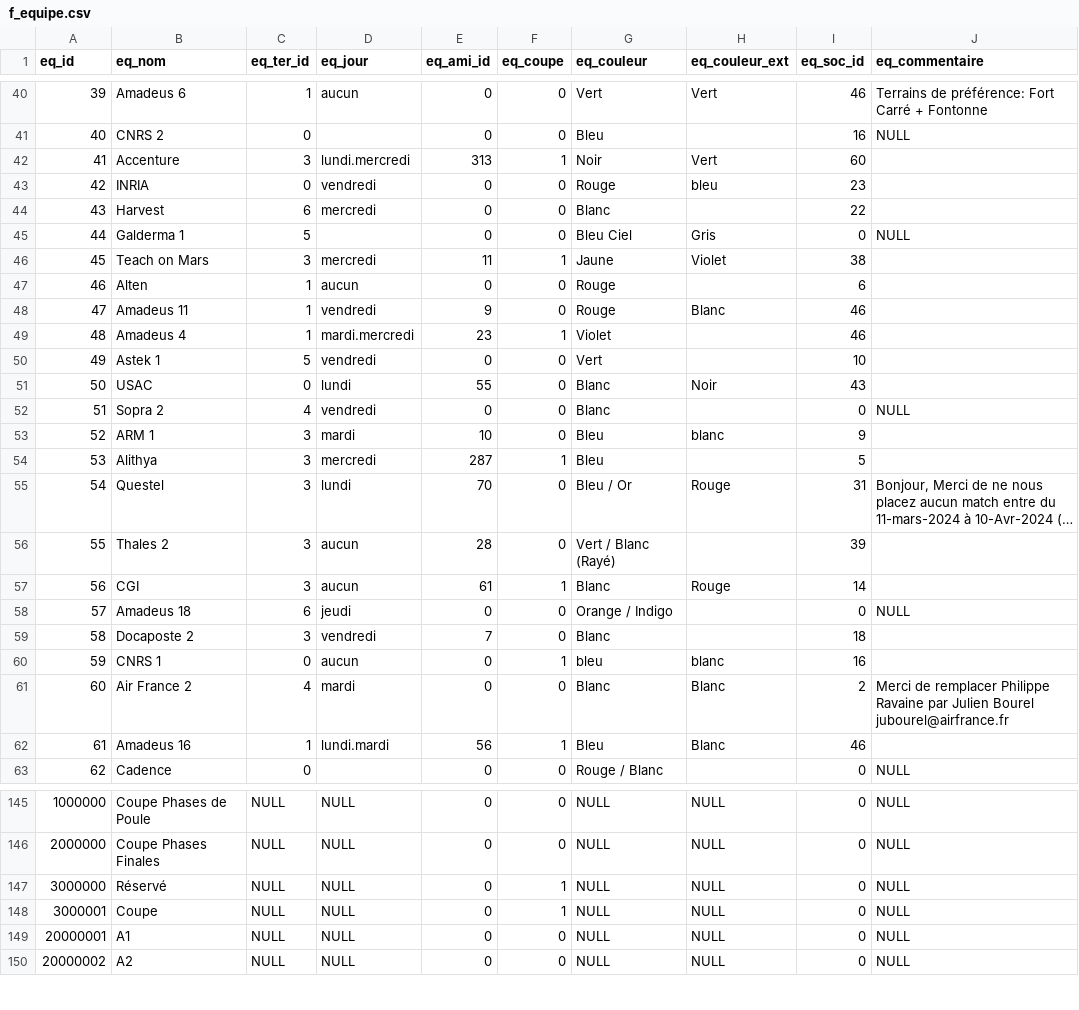
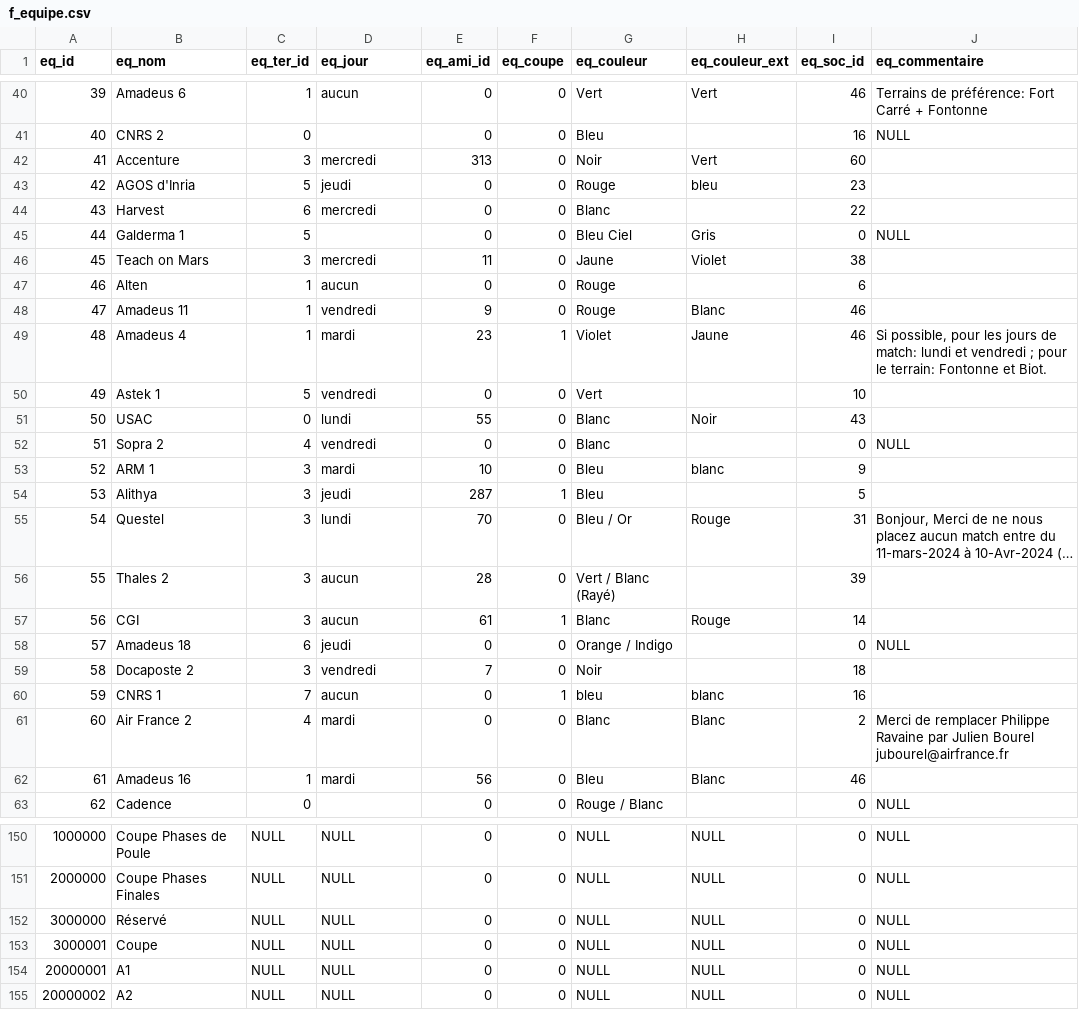
Before and after one commit to chez-flo/footasie, a CSV file: cpp/data/f_equipe.csv, drawn as a sheet; only a part is shown, gaps mark what is left out; long unchanged cells end in …; addresses are those after the commit; the diff covers the shown part only; the diff names each change by its address in the sheet, - before the commit and + after, or states it on an @@ line.

```diff
--- a/cpp/data/f_equipe.csv
+++ b/cpp/data/f_equipe.csv
-D42 (eq_jour): lundi.mercredi
+D42 (eq_jour): mercredi
-F42 (eq_coupe): 1
+F42 (eq_coupe): 0
-B43 (eq_nom): INRIA
+B43 (eq_nom): AGOS d'Inria
-C43 (eq_ter_id): 0
+C43 (eq_ter_id): 5
-D43 (eq_jour): vendredi
+D43 (eq_jour): jeudi
-F46 (eq_coupe): 1
+F46 (eq_coupe): 0
-D49 (eq_jour): mardi.mercredi
+D49 (eq_jour): mardi
-H49 (eq_couleur_ext): (empty)
+H49 (eq_couleur_ext): Jaune
-J49 (eq_commentaire): (empty)
+J49 (eq_commentaire): Si possible, pour les jours de match: lundi et vendredi ; pour le terrain: Fontonne et Biot.
-D54 (eq_jour): mercredi
+D54 (eq_jour): jeudi
-G59 (eq_couleur): Blanc
+G59 (eq_couleur): Noir
-C60 (eq_ter_id): 0
+C60 (eq_ter_id): 7
-D62 (eq_jour): lundi.mardi
+D62 (eq_jour): mardi
-F62 (eq_coupe): 1
+F62 (eq_coupe): 0
-F152:F153 (eq_coupe): 1
+F152:F153 (eq_coupe): 0
```
Also changed, not shown: 5 added rows and 68 edited cells elsewhere in this file, cpp/data/f_match.csv, 23 other files.
